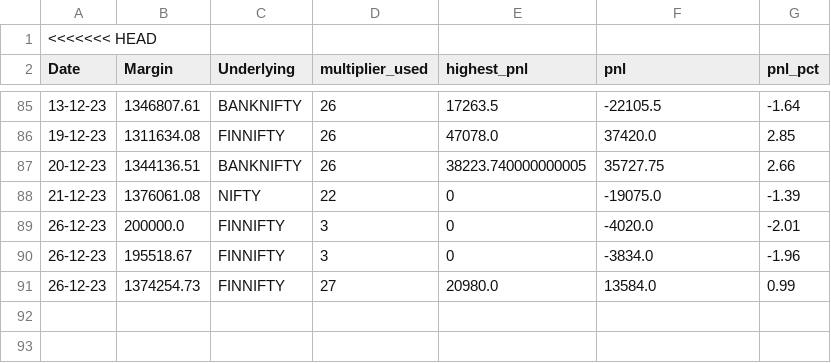
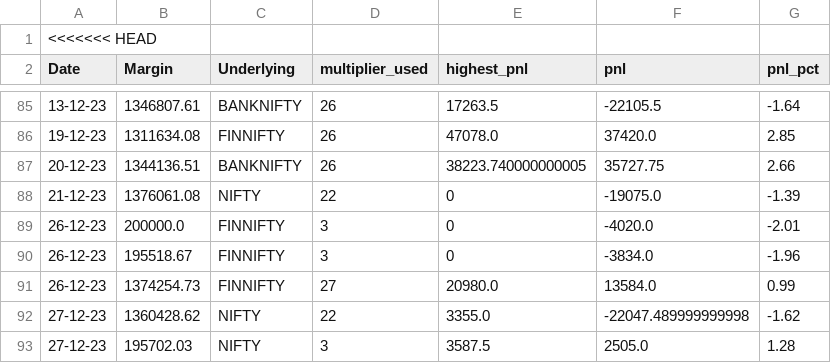
Before and after one commit to sk18sept/margin, a CSV file: margin_algo_shoonya.csv, drawn as a sheet; only a part is shown, gaps mark what is left out; the diff names each change by its address in the sheet, - before the commit and + after, or states it on an @@ line.

```diff
--- a/margin_algo_shoonya.csv
+++ b/margin_algo_shoonya.csv
+row 92: 27-12-23 | 1360428.62 | NIFTY | 22 | 3355.0 | -22047.489999999998 | -1.62
+row 93: 27-12-23 | 195702.03 | NIFTY | 3 | 3587.5 | 2505.0 | 1.28
```
Also changed, not shown: 1 other file.
